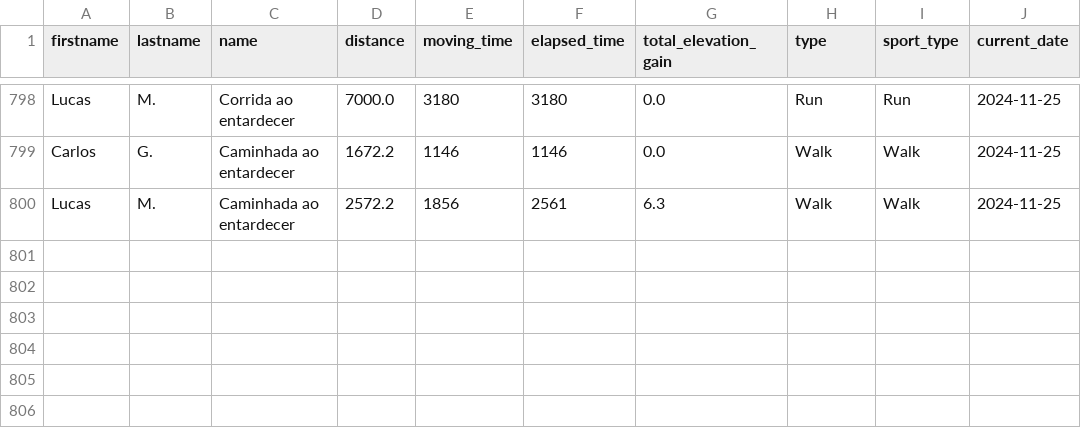
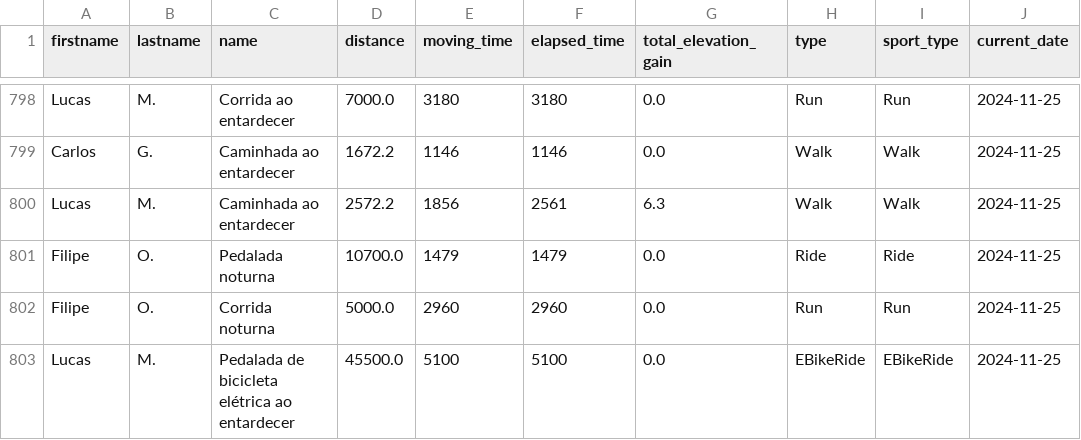
Before and after one commit to test7373/python-strava-champion, a CSV file: unique_activities_old.csv, drawn as a sheet; only a part is shown, gaps mark what is left out.

```diff
--- a/unique_activities_old.csv
+++ b/unique_activities_old.csv
@@ -800 +800,4 @@ Carlos,G.,Caminhada ao entardecer,1672.2,1146,1146,0.0,Walk,Walk,2024-11-25
 Lucas,M.,Caminhada ao entardecer,2572.2,1856,2561,6.3,Walk,Walk,2024-11-25
+Filipe,O.,Pedalada noturna,10700.0,1479,1479,0.0,Ride,Ride,2024-11-25
+Filipe,O.,Corrida noturna,5000.0,2960,2960,0.0,Run,Run,2024-11-25
+Lucas,M.,Pedalada de bicicleta elétrica ao entardecer,45500.0,5100,5100,0.0,EBikeRide,EBikeRide,2024-11-25
```
Also changed, not shown: participant_scores_with_details.csv, unique_activities.csv, 1 other file.
